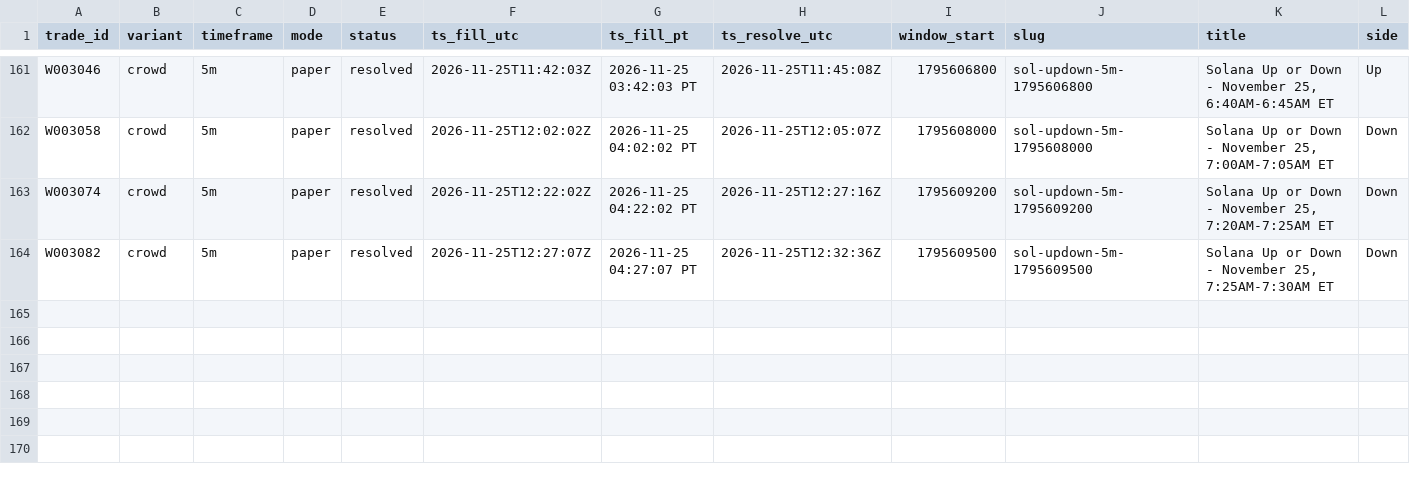
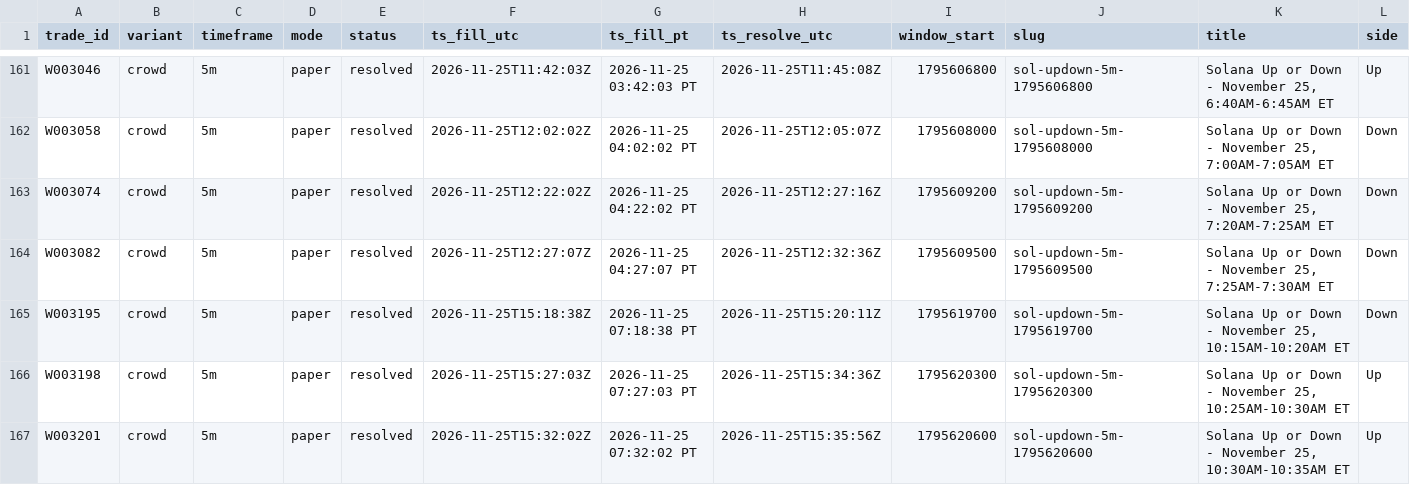
Before and after one commit to michaeldeuchar-dotcom/sol-paper-bot, a CSV file: data/week2/trades_crowd.csv, drawn as a sheet; only a part is shown, gaps mark what is left out; rows hold the shown columns only; the diff names each change by its address in the sheet, - before the commit and + after, or states it on an @@ line.

```diff
--- a/data/week2/trades_crowd.csv
+++ b/data/week2/trades_crowd.csv
+row 165: W003195 | crowd | 5m | paper | resolved | 2026-11-25T15:18:38Z | 2026-11-25 07:18:38 PT | 2026-11-25T15:20:11Z | 1795619700 | sol-updown-5m-1795619700 | Solana Up or Down - November 25, 10:15AM-10:20AM ET | Down
+row 166: W003198 | crowd | 5m | paper | resolved | 2026-11-25T15:27:03Z | 2026-11-25 07:27:03 PT | 2026-11-25T15:34:36Z | 1795620300 | sol-updown-5m-1795620300 | Solana Up or Down - November 25, 10:25AM-10:30AM ET | Up
+row 167: W003201 | crowd | 5m | paper | resolved | 2026-11-25T15:32:02Z | 2026-11-25 07:32:02 PT | 2026-11-25T15:35:56Z | 1795620600 | sol-updown-5m-1795620600 | Solana Up or Down - November 25, 10:30AM-10:35AM ET | Up
```
Also changed, not shown: data/week2/trades_auto_pick.csv, data/week2/trades_control.csv, 8 other files.
